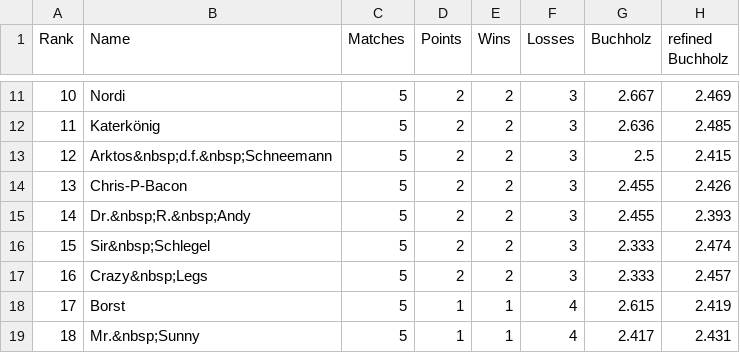
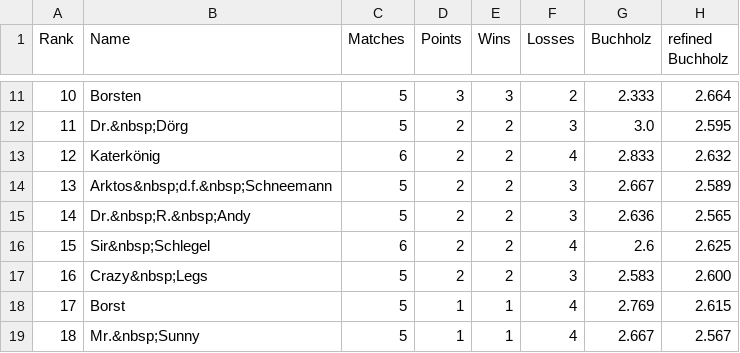
Before and after one commit to flunkypiraten/flunkypiraten.github.io, a CSV file: _data/table.csv, drawn as a sheet; only a part is shown, gaps mark what is left out; the diff covers the shown part only.

Commit message:
Update table, match, and breaks data

```diff
--- a/_data/table.csv
+++ b/_data/table.csv
@@ -11,9 +11,9 @@ Rank,Name,Matches,Points,Wins,Losses,Buchholz,refined Buchholz
-10,Nordi,5,2,2,3,2.667,2.469
-11,Katerkönig,5,2,2,3,2.636,2.485
-12,Arktos&nbsp;d.f.&nbsp;Schneemann,5,2,2,3,2.5,2.415
-13,Chris-P-Bacon,5,2,2,3,2.455,2.426
-14,Dr.&nbsp;R.&nbsp;Andy,5,2,2,3,2.455,2.393
-15,Sir&nbsp;Schlegel,5,2,2,3,2.333,2.474
-16,Crazy&nbsp;Legs,5,2,2,3,2.333,2.457
-17,Borst,5,1,1,4,2.615,2.419
-18,Mr.&nbsp;Sunny,5,1,1,4,2.417,2.431
+10,Borsten,5,3,3,2,2.333,2.664
+11,Dr.&nbsp;Dörg,5,2,2,3,3.0,2.595
+12,Katerkönig,6,2,2,4,2.833,2.632
+13,Arktos&nbsp;d.f.&nbsp;Schneemann,5,2,2,3,2.667,2.589
+14,Dr.&nbsp;R.&nbsp;Andy,5,2,2,3,2.636,2.565
+15,Sir&nbsp;Schlegel,6,2,2,4,2.6,2.625
+16,Crazy&nbsp;Legs,5,2,2,3,2.583,2.600
+17,Borst,5,1,1,4,2.769,2.615
+18,Mr.&nbsp;Sunny,5,1,1,4,2.667,2.567
```
Also changed, not shown: 35 edited cells elsewhere in this file, 1 other file.
